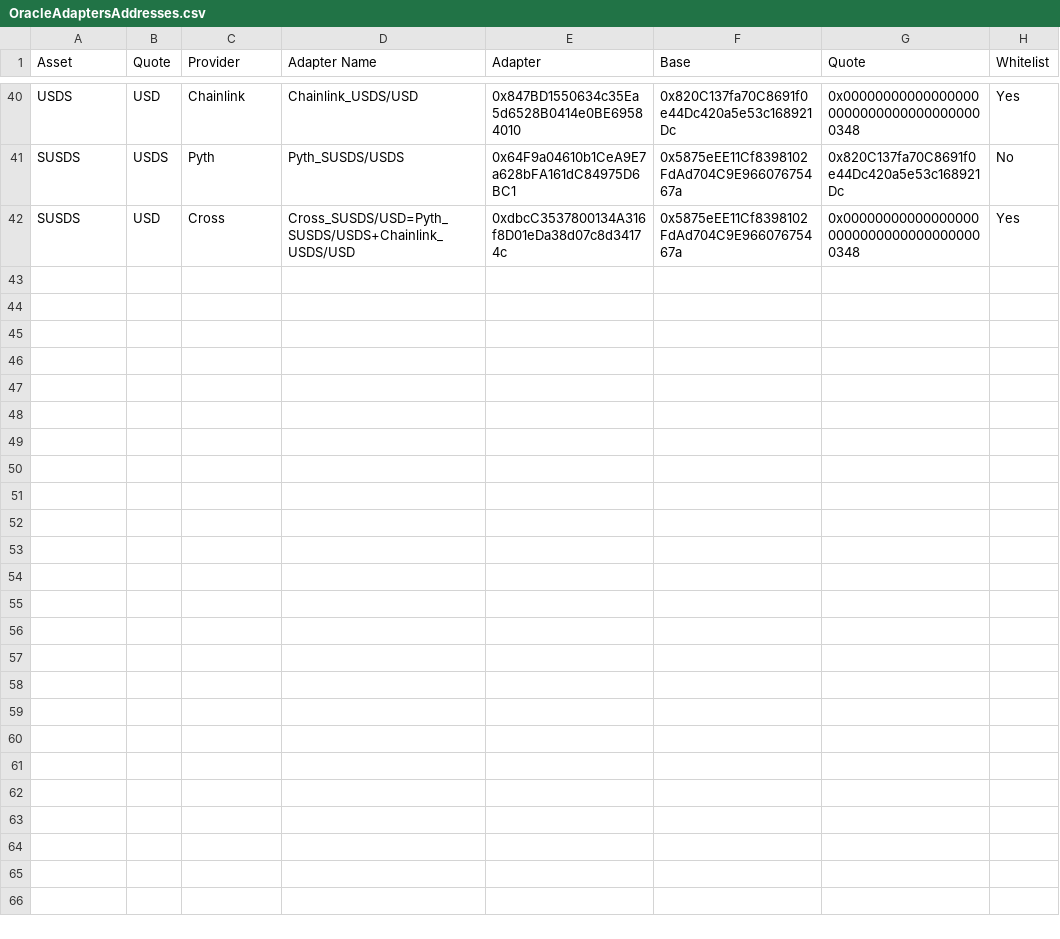
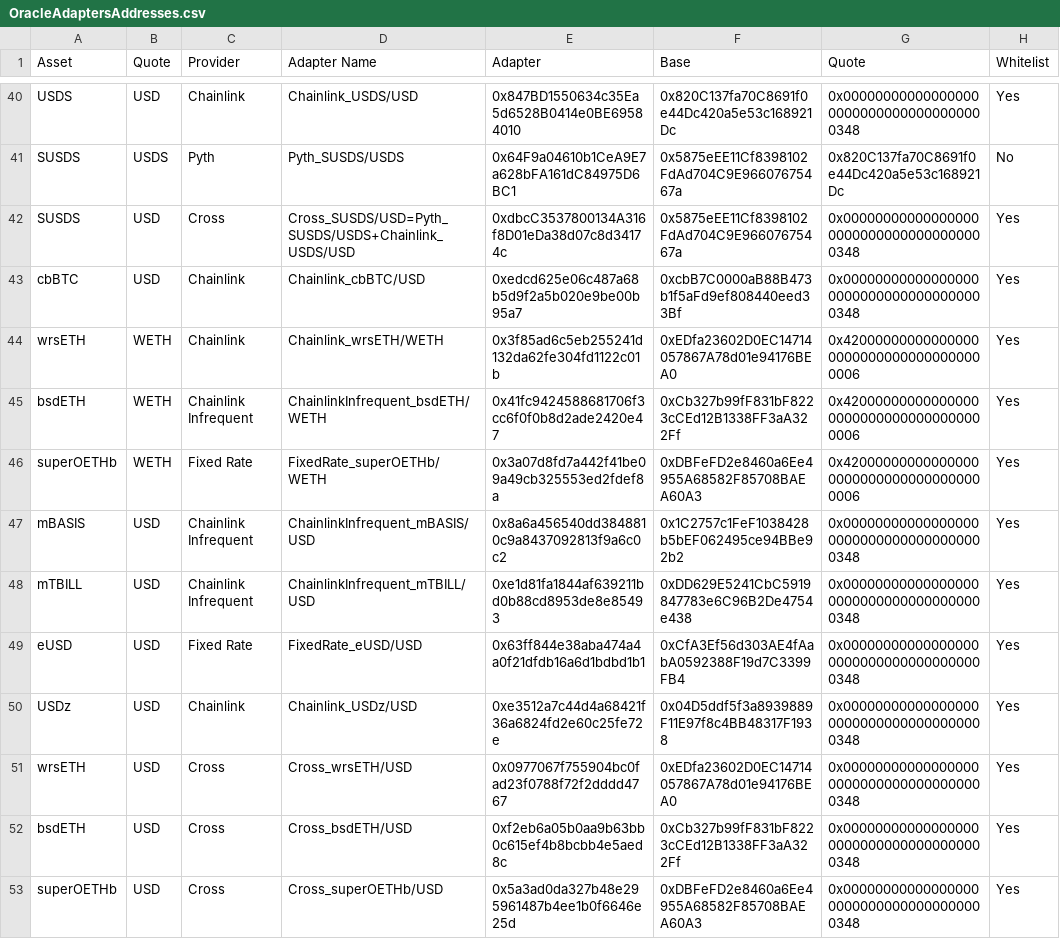
Before and after one commit to euler-xyz/euler-interfaces, a CSV file: addresses/8453/OracleAdaptersAddresses.csv, drawn as a sheet; only a part is shown, gaps mark what is left out; the diff names each change by its address in the sheet, - before the commit and + after, or states it on an @@ line.

Commit message:
feat: more base oracles
Signed-off-by: totomanov <63903313+totomanov@users.noreply.github.com>

```diff
--- a/addresses/8453/OracleAdaptersAddresses.csv
+++ b/addresses/8453/OracleAdaptersAddresses.csv
+row 43: cbBTC | USD | Chainlink | Chainlink_cbBTC/USD | 0xedcd625e06c487a68b5d9f2a5b020e9be00b95a7 | 0xcbB7C0000aB88B473b1f5aFd9ef808440eed33Bf | 0x0000000000000000000000000000000000000348 | Yes
+row 44: wrsETH | WETH | Chainlink | Chainlink_wrsETH/WETH | 0x3f85ad6c5eb255241d132da62fe304fd1122c01b | 0xEDfa23602D0EC14714057867A78d01e94176BEA0 | 0x4200000000000000000000000000000000000006 | Yes
+row 45: bsdETH | WETH | Chainlink Infrequent | ChainlinkInfrequent_bsdETH/WETH | 0x41fc9424588681706f3cc6f0f0b8d2ade2420e47 | 0xCb327b99fF831bF8223cCEd12B1338FF3aA322Ff | 0x4200000000000000000000000000000000000006 | Yes
+row 46: superOETHb | WETH | Fixed Rate | FixedRate_superOETHb/WETH | 0x3a07d8fd7a442f41be09a49cb325553ed2fdef8a | 0xDBFeFD2e8460a6Ee4955A68582F85708BAEA60A3 | 0x4200000000000000000000000000000000000006 | Yes
+row 47: mBASIS | USD | Chainlink Infrequent | ChainlinkInfrequent_mBASIS/USD | 0x8a6a456540dd3848810c9a8437092813f9a6c0c2 | 0x1C2757c1FeF1038428b5bEF062495ce94BBe92b2 | 0x0000000000000000000000000000000000000348 | Yes
+row 48: mTBILL | USD | Chainlink Infrequent | ChainlinkInfrequent_mTBILL/USD | 0xe1d81fa1844af639211bd0b88cd8953de8e85493 | 0xDD629E5241CbC5919847783e6C96B2De4754e438 | 0x0000000000000000000000000000000000000348 | Yes
+row 49: eUSD | USD | Fixed Rate | FixedRate_eUSD/USD | 0x63ff844e38aba474a4a0f21dfdb16a6d1bdbd1b1 | 0xCfA3Ef56d303AE4fAabA0592388F19d7C3399FB4 | 0x0000000000000000000000000000000000000348 | Yes
+row 50: USDz | USD | Chainlink | Chainlink_USDz/USD | 0xe3512a7c44d4a68421f36a6824fd2e60c25fe72e | 0x04D5ddf5f3a8939889F11E97f8c4BB48317F1938 | 0x0000000000000000000000000000000000000348 | Yes
+row 51: wrsETH | USD | Cross | Cross_wrsETH/USD | 0x0977067f755904bc0fad23f0788f72f2dddd4767 | 0xEDfa23602D0EC14714057867A78d01e94176BEA0 | 0x0000000000000000000000000000000000000348 | Yes
+row 52: bsdETH | USD | Cross | Cross_bsdETH/USD | 0xf2eb6a05b0aa9b63bb0c615ef4b8bcbb4e5aed8c | 0xCb327b99fF831bF8223cCEd12B1338FF3aA322Ff | 0x0000000000000000000000000000000000000348 | Yes
+row 53: superOETHb | USD | Cross | Cross_superOETHb/USD | 0x5a3ad0da327b48e295961487b4ee1b0f6646e25d | 0xDBFeFD2e8460a6Ee4955A68582F85708BAEA60A3 | 0x0000000000000000000000000000000000000348 | Yes
```
